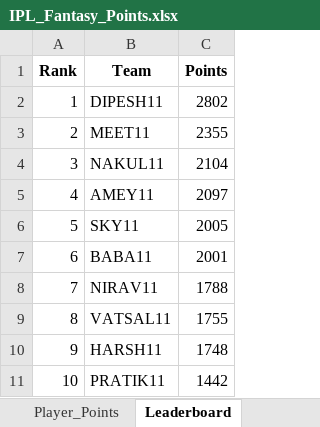
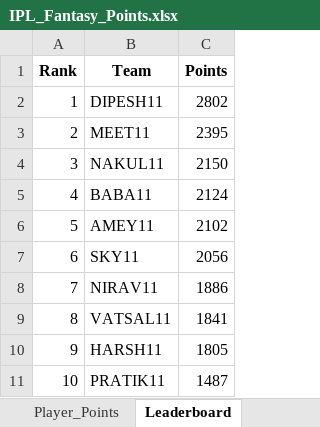
Before and after one commit to aaravmody/shroff-hundred-auction, an Excel workbook: IPL_Fantasy_Points.xlsx, sheet Leaderboard, drawn as a sheet; values as stored, in another font and other column widths than the file's, no borders; the diff names each change by its address in the sheet, - before the commit and + after, or states it on an @@ line.

```diff
--- a/IPL_Fantasy_Points.xlsx (sheet Leaderboard)
+++ b/IPL_Fantasy_Points.xlsx (sheet Leaderboard)
-C3 (Points): 2355
+C3 (Points): 2395
-C4 (Points): 2104
+C4 (Points): 2150
-B5 (Team): AMEY11
+B5 (Team): BABA11
-C5 (Points): 2097
+C5 (Points): 2124
-B6 (Team): SKY11
+B6 (Team): AMEY11
-C6 (Points): 2005
+C6 (Points): 2102
-B7 (Team): BABA11
+B7 (Team): SKY11
-C7 (Points): 2001
+C7 (Points): 2056
-C8 (Points): 1788
+C8 (Points): 1886
-C9 (Points): 1755
+C9 (Points): 1841
-C10 (Points): 1748
+C10 (Points): 1805
-C11 (Points): 1442
+C11 (Points): 1487
```
Also changed, not shown: sheet Player_Points, sheet Merged_Stats, sheet No_Stats_Yet, ipl_stats_2026.xlsx, 3 other files.
